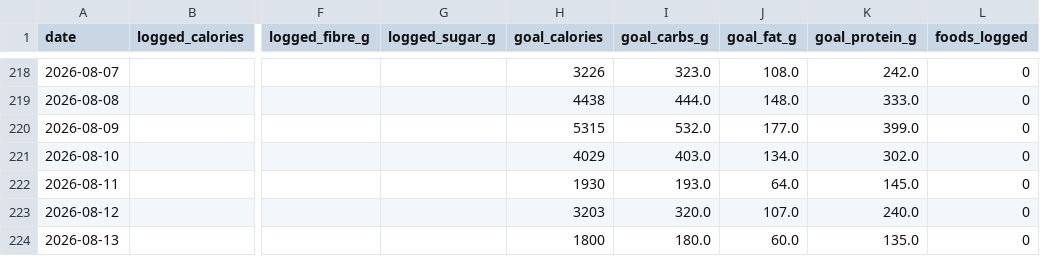
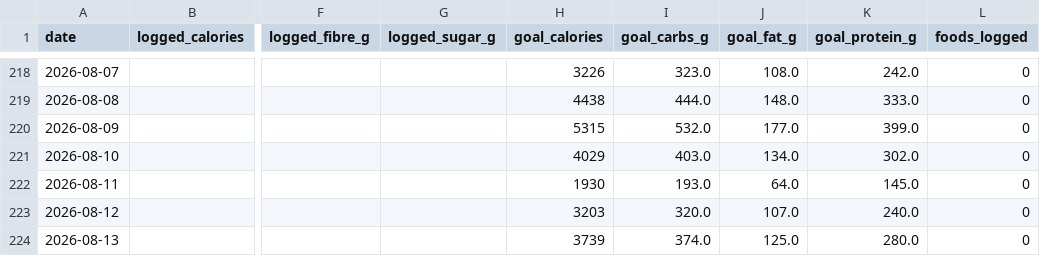
Before and after one commit to esquiremurphington/training-data, a CSV file: nutrition.csv, drawn as a sheet; only a part is shown, gaps mark what is left out; the diff names each change by its address in the sheet, - before the commit and + after, or states it on an @@ line.

Commit message:
sync Nutrition — 2026-08-13 05:00 UTC

```diff
--- a/nutrition.csv
+++ b/nutrition.csv
-H224 (goal_calories): 1800
+H224 (goal_calories): 3739
-I224 (goal_carbs_g): 180.0
+I224 (goal_carbs_g): 374.0
-J224 (goal_fat_g): 60.0
+J224 (goal_fat_g): 125.0
-K224 (goal_protein_g): 135.0
+K224 (goal_protein_g): 280.0
```
